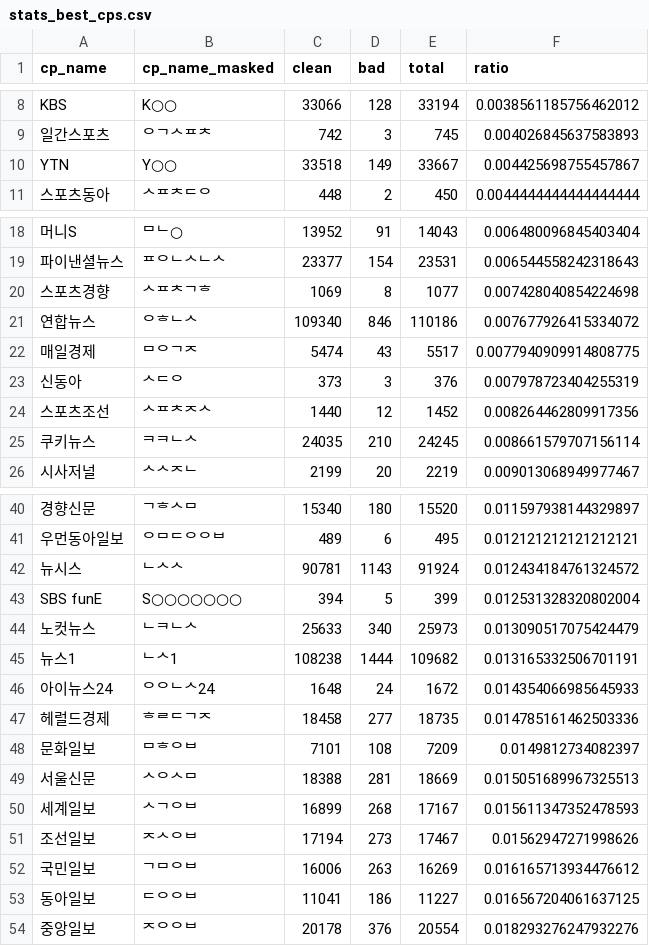
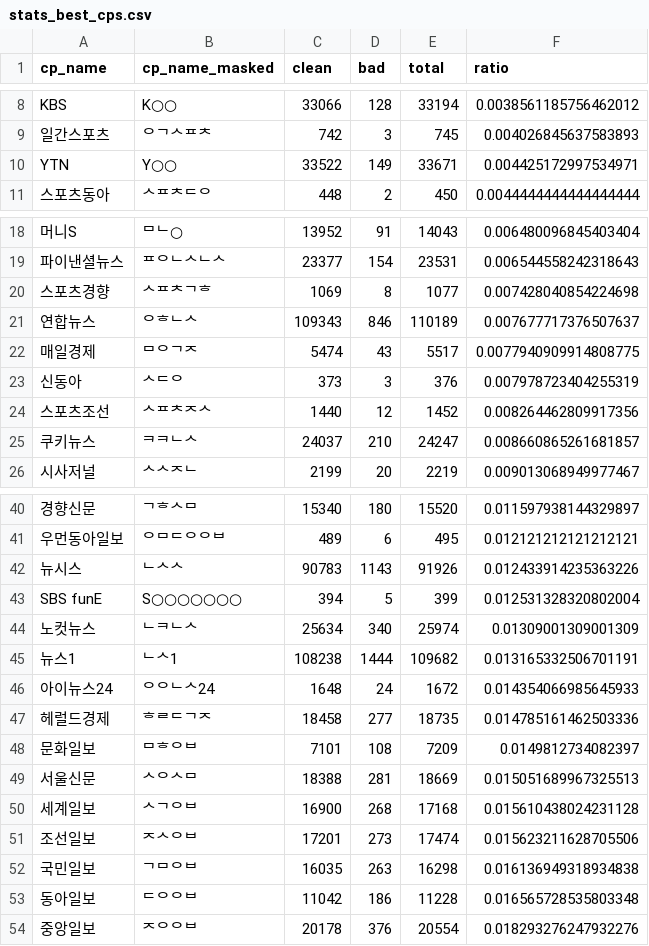
Before and after one commit to misogynyX/done-it-again, a CSV file: docs/_data/stats_best_cps.csv, drawn as a sheet; only a part is shown, gaps mark what is left out; the diff names each change by its address in the sheet, - before the commit and + after, or states it on an @@ line.

```diff
--- a/docs/_data/stats_best_cps.csv
+++ b/docs/_data/stats_best_cps.csv
-C10 (clean): 33518
+C10 (clean): 33522
-E10 (total): 33667
+E10 (total): 33671
-F10 (ratio): 0.004425698755457867
+F10 (ratio): 0.004425172997534971
-C21 (clean): 109340
+C21 (clean): 109343
-E21 (total): 110186
+E21 (total): 110189
-F21 (ratio): 0.007677926415334072
+F21 (ratio): 0.007677717376507637
-C25 (clean): 24035
+C25 (clean): 24037
-E25 (total): 24245
+E25 (total): 24247
-F25 (ratio): 0.008661579707156114
+F25 (ratio): 0.008660865261681857
-C42 (clean): 90781
+C42 (clean): 90783
-E42 (total): 91924
+E42 (total): 91926
-F42 (ratio): 0.012434184761324572
+F42 (ratio): 0.012433914235363226
-C44 (clean): 25633
+C44 (clean): 25634
-E44 (total): 25973
+E44 (total): 25974
-F44 (ratio): 0.013090517075424479
+F44 (ratio): 0.01309001309001309
-C50 (clean): 16899
+C50 (clean): 16900
-E50 (total): 17167
+E50 (total): 17168
-F50 (ratio): 0.015611347352478593
+F50 (ratio): 0.015610438024231128
-C51 (clean): 17194
+C51 (clean): 17201
-E51 (total): 17467
+E51 (total): 17474
-F51 (ratio): 0.01562947271998626
+F51 (ratio): 0.015623211628705506
-C52 (clean): 16006
+C52 (clean): 16035
-E52 (total): 16269
+E52 (total): 16298
-F52 (ratio): 0.016165713934476612
+F52 (ratio): 0.016136949318934838
-C53 (clean): 11041
+C53 (clean): 11042
-E53 (total): 11227
+E53 (total): 11228
-F53 (ratio): 0.016567204061637125
+F53 (ratio): 0.016565728535803348
```
Also changed, not shown: docs/_data/stats.csv, docs/_data/stats_daily.csv, 1 other file.
